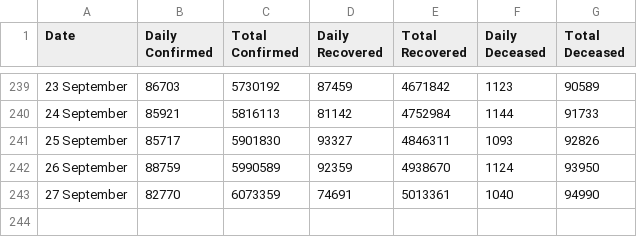
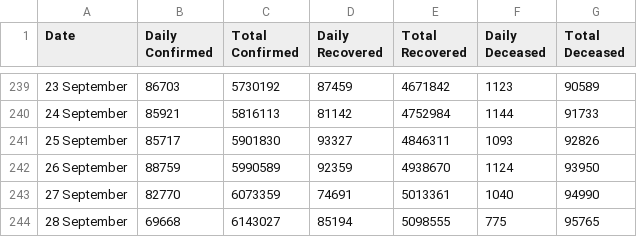
Before and after one commit to arya46/Covid-19-EDA, a CSV file: data/cases_ts.csv, drawn as a sheet; only a part is shown, gaps mark what is left out; the diff names each change by its address in the sheet, - before the commit and + after, or states it on an @@ line.

```diff
--- a/data/cases_ts.csv
+++ b/data/cases_ts.csv
+row 244: 28 September | 69668 | 6143027 | 85194 | 5098555 | 775 | 95765
```
Also changed, not shown: data/covidIN_districtwise_current.csv, data/covidIN_state_wise.csv, 3 other files.
